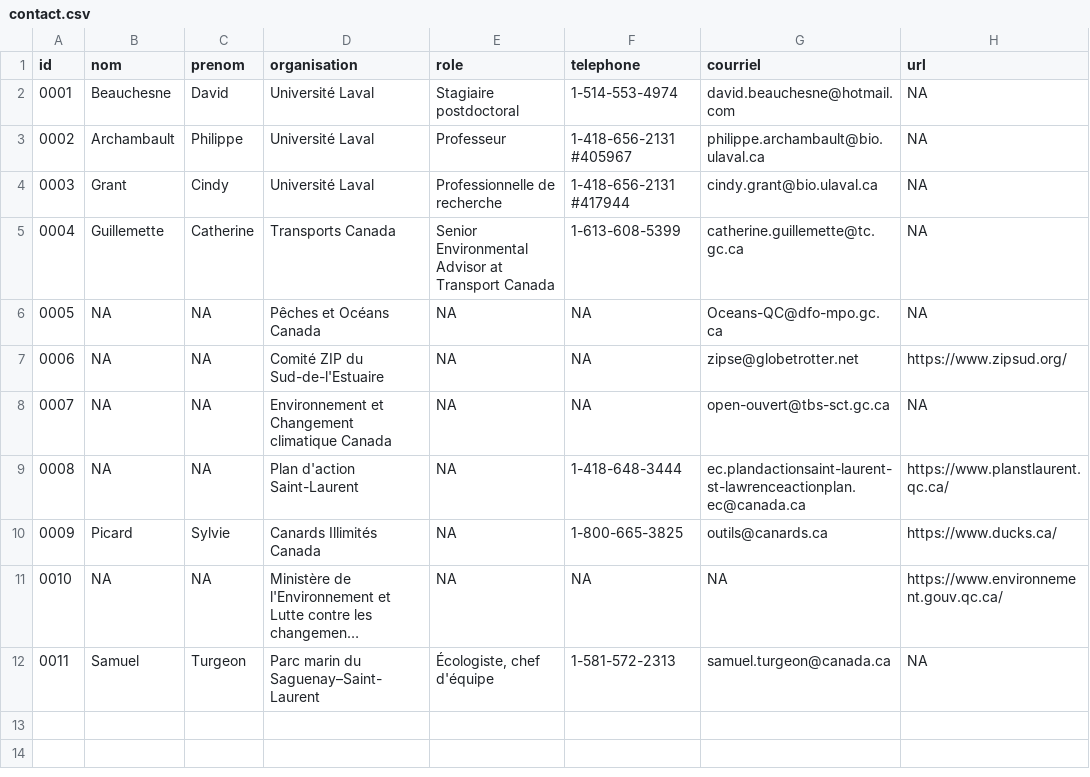
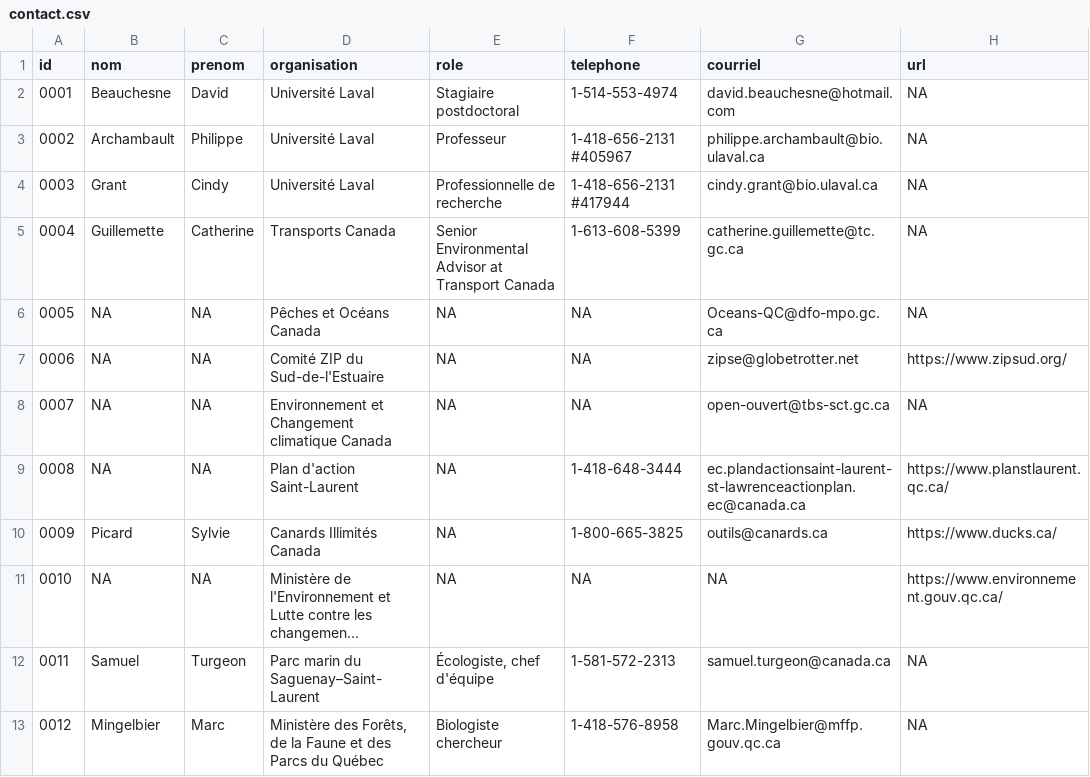
Before and after one commit to EffetsCumulatifsNavigation/ceanav, a CSV file: data/data-contact/contact.csv, drawn as a sheet; long unchanged cells end in ….

Commit message:
add mffp data

```diff
--- a/data/data-contact/contact.csv
+++ b/data/data-contact/contact.csv
@@ -12 +12,2 @@
 "0011","Samuel","Turgeon","Parc marin du Saguenay–Saint-Laurent","Écologiste, chef d'équipe","1-581-572-2313","samuel.turgeon@canada.ca",NA
+"0012","Mingelbier","Marc","Ministère des Forêts, de la Faune et des Parcs du Québec","Biologiste chercheur","1-418-576-8958","Marc.Mingelbier@mffp.gouv.qc.ca",NA
```
Also changed, not shown: 16 other files.
